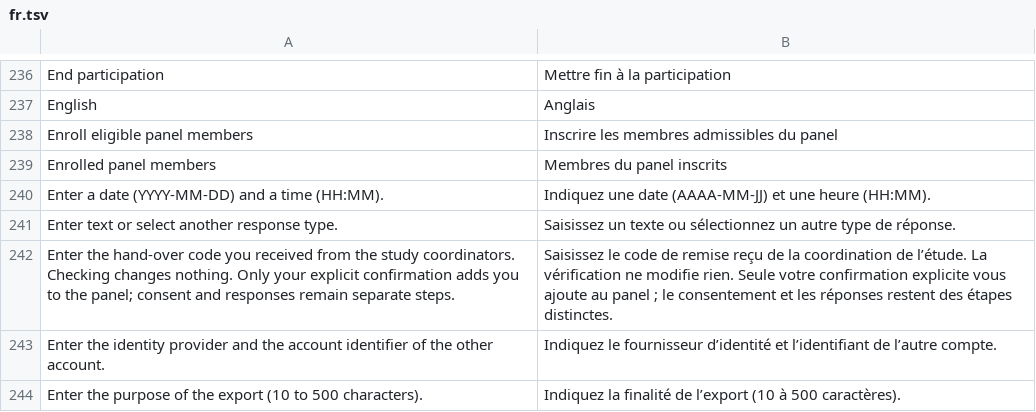
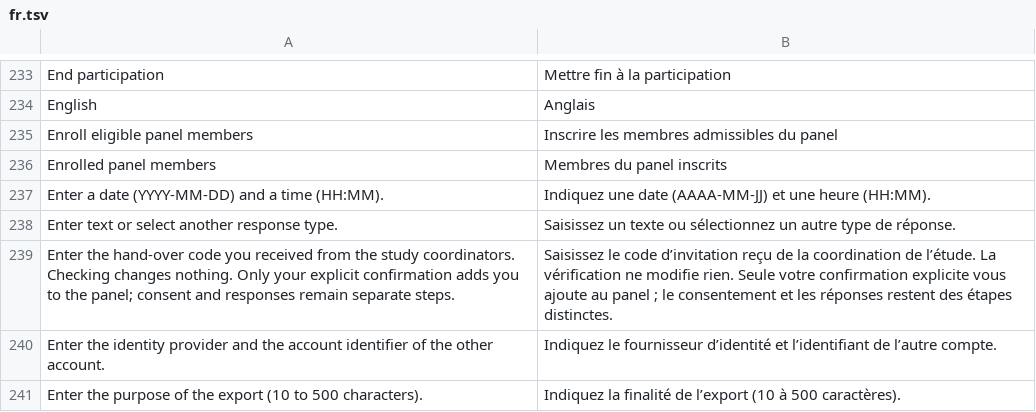
Before and after one commit to CTTIR/delphyR, a TSV file: packages/delphyrApp/inst/i18n/fr.tsv, drawn as a sheet; only a part is shown, gaps mark what is left out; the diff covers the shown part only.

```diff
--- a/packages/delphyrApp/inst/i18n/fr.tsv
+++ b/packages/delphyrApp/inst/i18n/fr.tsv
@@ -241,3 +238,3 @@ Enter a date (YYYY-MM-DD) and a time (HH:MM).	Indiquez une date (AAAA-MM-JJ) et
 Enter text or select another response type.	Saisissez un texte ou sélectionnez un autre type de réponse.
-Enter the hand-over code you received from the study coordinators. Checking changes nothing. Only your explicit confirmation adds you to the panel; consent and responses remain separate steps.	Saisissez le code de remise reçu de la coordination de l’étude. La vérification ne modifie rien. Seule votre confirmation explicite vous ajoute au panel ; le consentement et les réponses restent des étapes distinctes.
+Enter the hand-over code you received from the study coordinators. Checking changes nothing. Only your explicit confirmation adds you to the panel; consent and responses remain separate steps.	Saisissez le code d’invitation reçu de la coordination de l’étude. La vérification ne modifie rien. Seule votre confirmation explicite vous ajoute au panel ; le consentement et les réponses restent des étapes distinctes.
 Enter the identity provider and the account identifier of the other account.	Indiquez le fournisseur d’identité et l’identifiant de l’autre compte.
```
Also changed, not shown: 40 removed rows, 1 moved row and 15 edited cells elsewhere in this file, 1 other file.
